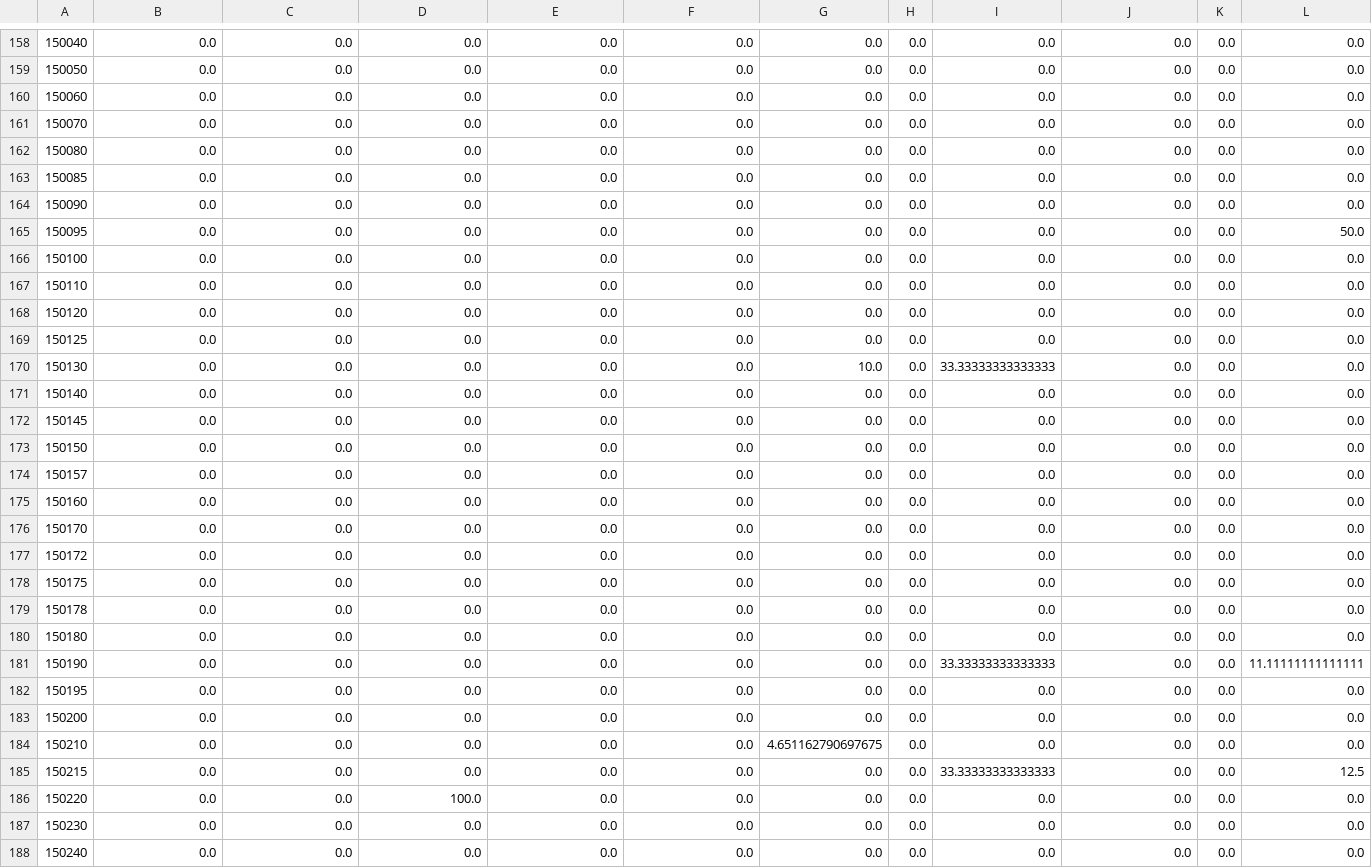
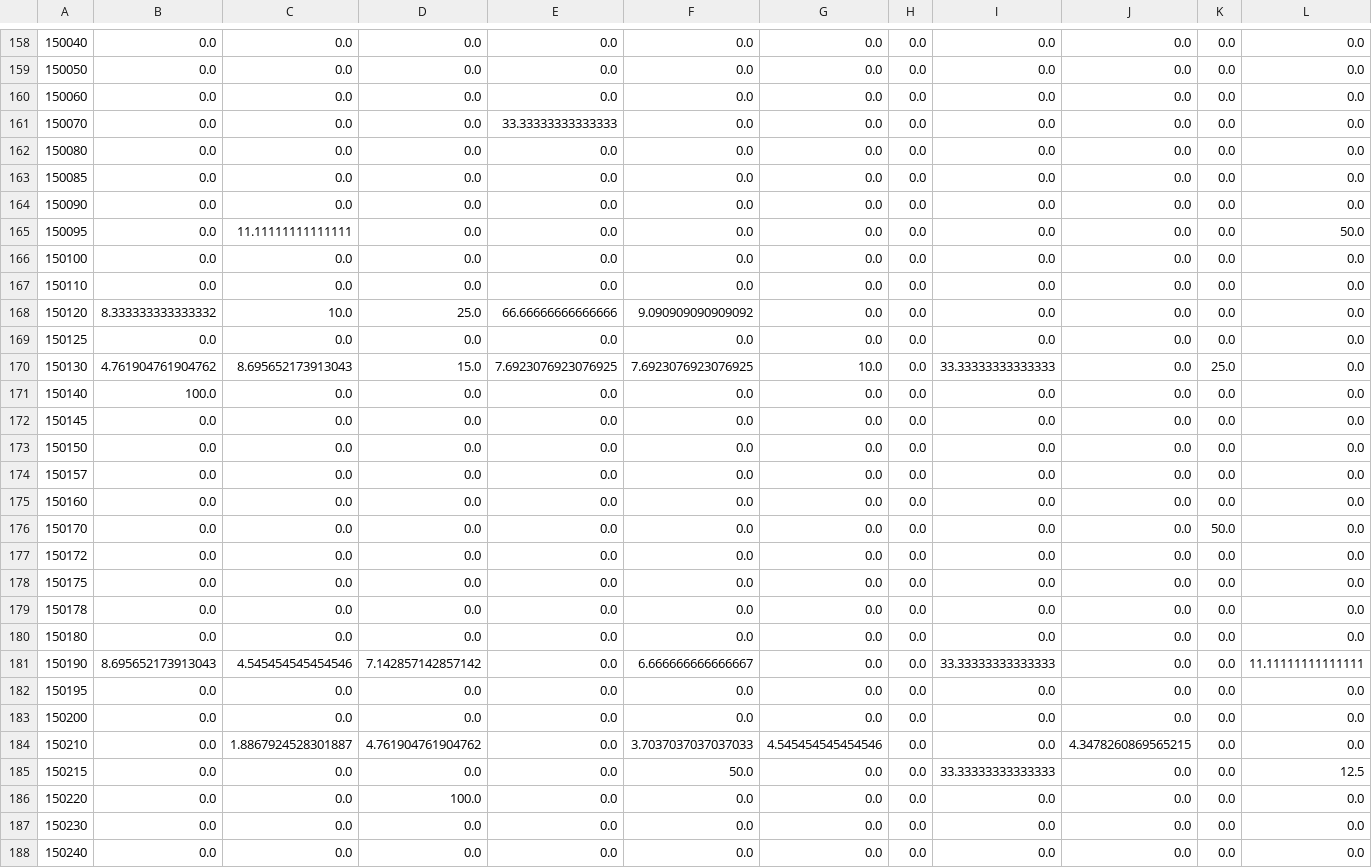
Before and after one commit to FlaviaLopes/leishmaniose, a CSV file: data/indicadores/visceral/indicador_18_proporcao_casos_50_anos_mais_municipio_infeccao.csv, drawn as a sheet; only a part is shown, gaps mark what is left out; the diff covers the shown part only; the diff names each change by its address in the sheet, - before the commit and + after, or states it on an @@ line.

```diff
--- a/data/indicadores/visceral/indicador_18_proporcao_casos_50_anos_mais_municipio_infeccao.csv
+++ b/data/indicadores/visceral/indicador_18_proporcao_casos_50_anos_mais_municipio_infeccao.csv
-E161: 0.0
+E161: 33.33333333333333
-C165: 0.0
+C165: 11.11111111111111
-B168: 0.0
+B168: 8.333333333333332
-C168: 0.0
+C168: 10.0
-D168: 0.0
+D168: 25.0
-E168: 0.0
+E168: 66.66666666666666
-F168: 0.0
+F168: 9.090909090909092
-B170: 0.0
+B170: 4.761904761904762
-C170: 0.0
+C170: 8.695652173913043
-D170: 0.0
+D170: 15.0
-E170: 0.0
+E170: 7.6923076923076925
-F170: 0.0
+F170: 7.6923076923076925
-K170: 0.0
+K170: 25.0
-B171: 0.0
+B171: 100.0
-K176: 0.0
+K176: 50.0
-B181: 0.0
+B181: 8.695652173913043
-C181: 0.0
+C181: 4.545454545454546
-D181: 0.0
+D181: 7.142857142857142
-F181: 0.0
+F181: 6.666666666666667
-C184: 0.0
+C184: 1.8867924528301887
-D184: 0.0
+D184: 4.761904761904762
-F184: 0.0
+F184: 3.7037037037037033
-G184: 4.651162790697675
+G184: 4.545454545454546
-J184: 0.0
+J184: 4.3478260869565215
-F185: 0.0
+F185: 50.0
```
Also changed, not shown: 67 edited cells elsewhere in this file, data/indicadores/visceral/indicador_16_proporcao_casos_criterio_laboratorial_municipio_residencia.csv, data/indicadores/visceral/indicador_17_proporcao_casos_menor_5_anos_municipio_infeccao.csv, 14 other files.
